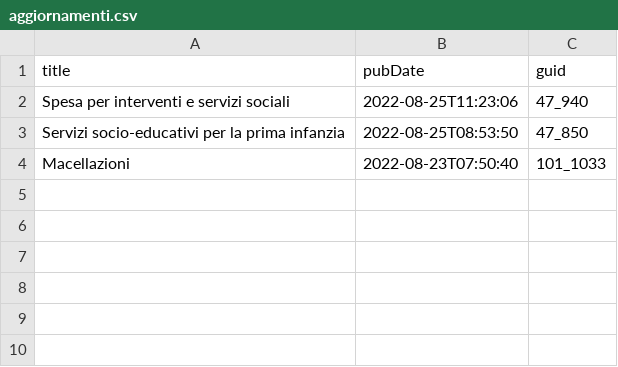
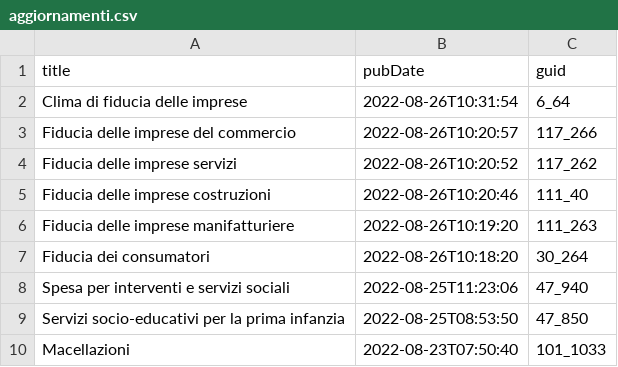
Before and after one commit to ondata/guida-api-istat, a CSV file: risorse/aggiornamenti.csv, drawn as a sheet; the diff names each change by its address in the sheet, - before the commit and + after, or states it on an @@ line.

```diff
--- a/risorse/aggiornamenti.csv
+++ b/risorse/aggiornamenti.csv
+row 2: Clima di fiducia delle imprese | 2022-08-26T10:31:54 | 6_64
+row 3: Fiducia delle imprese del commercio | 2022-08-26T10:20:57 | 117_266
+row 4: Fiducia delle imprese servizi | 2022-08-26T10:20:52 | 117_262
+row 5: Fiducia delle imprese costruzioni | 2022-08-26T10:20:46 | 111_40
+row 6: Fiducia delle imprese manifatturiere | 2022-08-26T10:19:20 | 111_263
+row 7: Fiducia dei consumatori | 2022-08-26T10:18:20 | 30_264
```
Also changed, not shown: 1 other file.
